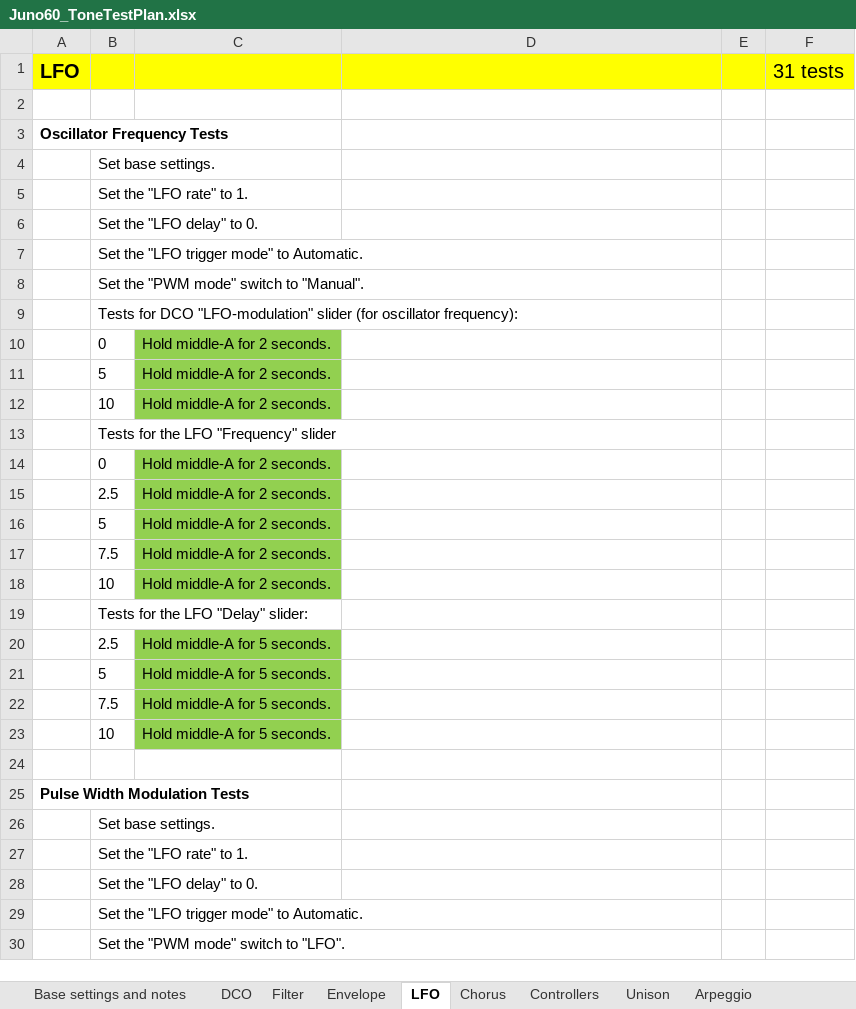
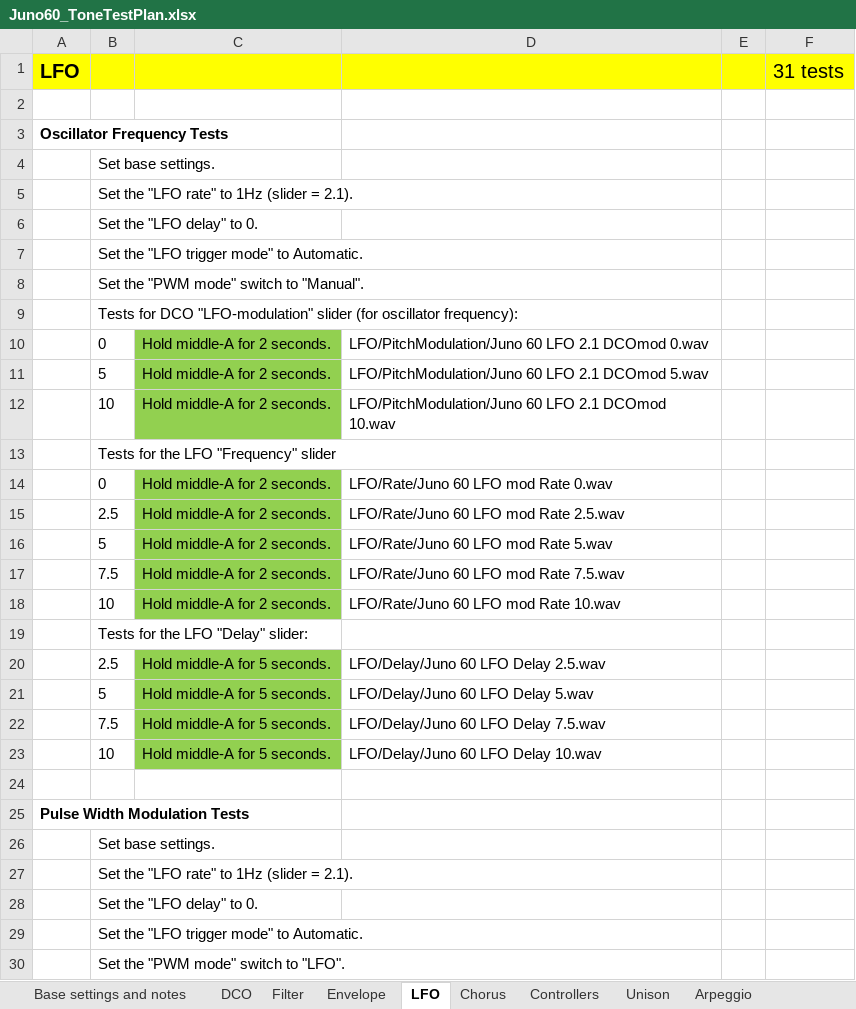
Before and after one commit to pendragon-andyh/Juno60, an Excel workbook: TestPlan/Juno60_ToneTestPlan.xlsx, sheet LFO, drawn as a sheet; only a part is shown; values as stored, in another font and other column widths than the file's, no borders; the diff covers the shown part only; the diff names each change by its address in the sheet, - before the commit and + after, or states it on an @@ line.

```diff
--- a/TestPlan/Juno60_ToneTestPlan.xlsx (sheet LFO)
+++ b/TestPlan/Juno60_ToneTestPlan.xlsx (sheet LFO)
-B5: Set the "LFO rate" to 1.
+B5: Set the "LFO rate" to 1Hz (slider = 2.1).
-D10: (empty)
+D10: LFO/PitchModulation/Juno 60 LFO 2.1 DCOmod 0.wav
-D11: (empty)
+D11: LFO/PitchModulation/Juno 60 LFO 2.1 DCOmod 5.wav
-D12: (empty)
+D12: LFO/PitchModulation/Juno 60 LFO 2.1 DCOmod 10.wav
-D14: (empty)
+D14: LFO/Rate/Juno 60 LFO mod Rate 0.wav
-D15: (empty)
+D15: LFO/Rate/Juno 60 LFO mod Rate 2.5.wav
-D16: (empty)
+D16: LFO/Rate/Juno 60 LFO mod Rate 5.wav
-D17: (empty)
+D17: LFO/Rate/Juno 60 LFO mod Rate 7.5.wav
-D18: (empty)
+D18: LFO/Rate/Juno 60 LFO mod Rate 10.wav
-D20: (empty)
+D20: LFO/Delay/Juno 60 LFO Delay 2.5.wav
-D21: (empty)
+D21: LFO/Delay/Juno 60 LFO Delay 5.wav
-D22: (empty)
+D22: LFO/Delay/Juno 60 LFO Delay 7.5.wav
-D23: (empty)
+D23: LFO/Delay/Juno 60 LFO Delay 10.wav
-B27: Set the "LFO rate" to 1.
+B27: Set the "LFO rate" to 1Hz (slider = 2.1).
```
Also changed, not shown: 16 edited cells elsewhere in this sheet, sheet Unison, 38 other files.
